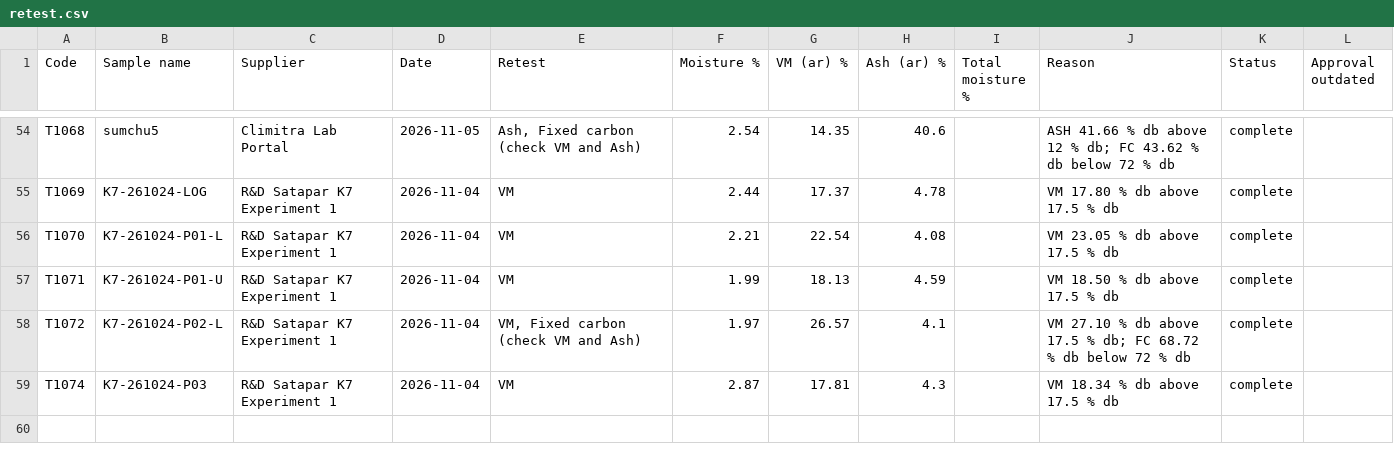
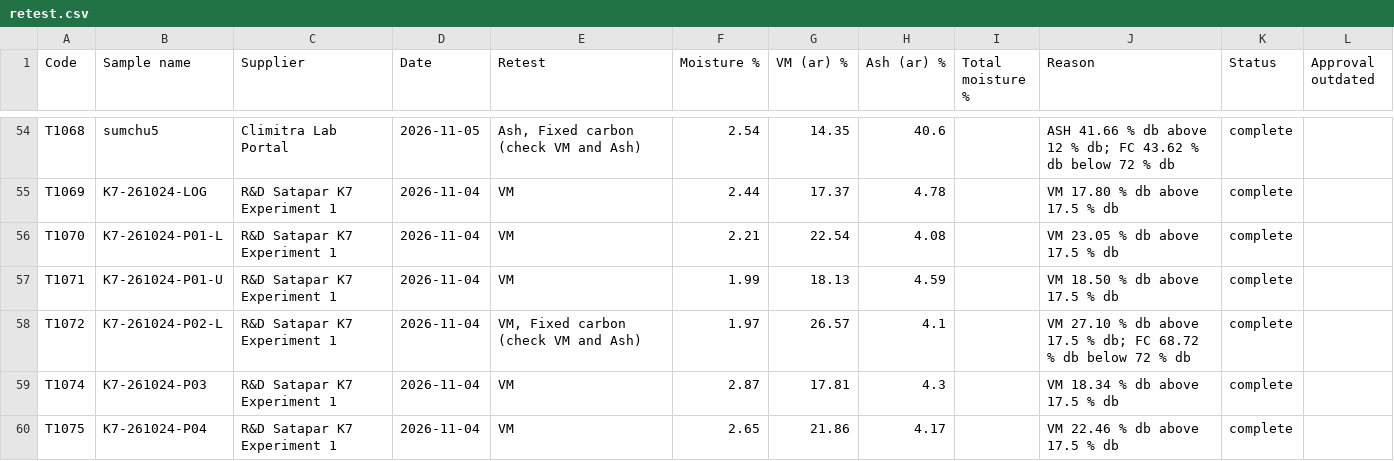
Before and after one commit to Climitra/weighing_data_QR, a CSV file: retest.csv, drawn as a sheet; only a part is shown, gaps mark what is left out; the diff names each change by its address in the sheet, - before the commit and + after, or states it on an @@ line.

```diff
--- a/retest.csv
+++ b/retest.csv
+row 60: T1075 | K7-261024-P04 | R&D Satapar K7 Experiment 1 | 2026-11-04 | VM | 2.65 | 21.86 | 4.17 |  | VM 22.46 % db above 17.5 % db | complete
```
Also changed, not shown: results.csv, 2 other files.
